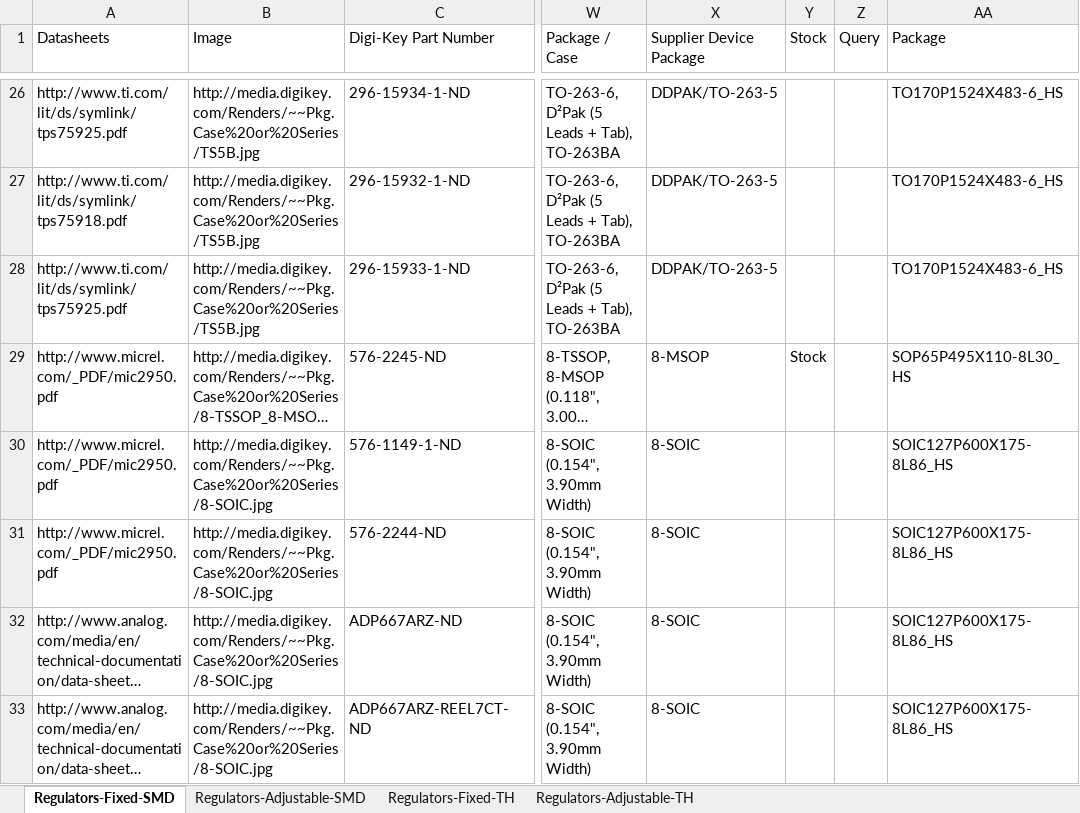
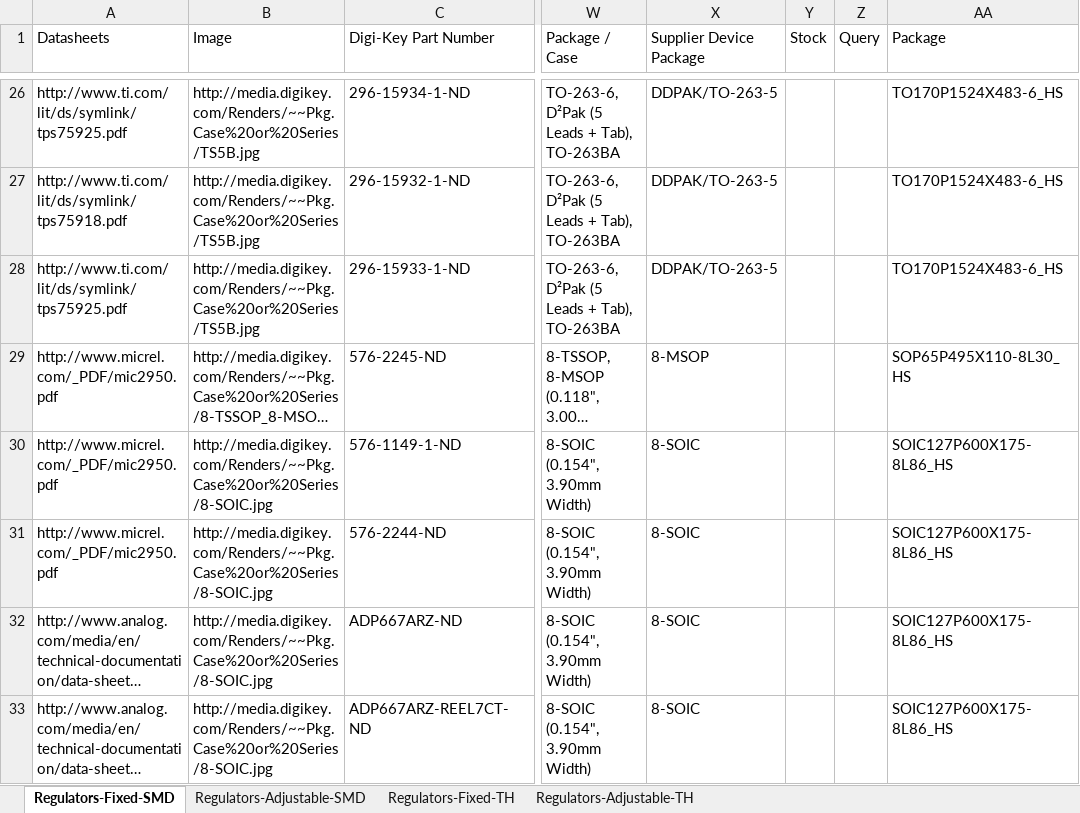
Before and after one commit to NVSL/GadgetronEagleLibs, an Excel workbook: Digikey/Regulators.xlsx, sheet Regulators-Fixed-SMD, drawn as a sheet; only a part is shown, gaps mark what is left out; long unchanged cells end in …; values as stored, in another font and other column widths than the file's, no borders; table styles not drawn; the diff names each change by its address in the sheet, - before the commit and + after, or states it on an @@ line.

```diff
--- a/Digikey/Regulators.xlsx (sheet Regulators-Fixed-SMD)
+++ b/Digikey/Regulators.xlsx (sheet Regulators-Fixed-SMD)
-Y29 (Stock): Stock
+Y29 (Stock): (empty)
```
Also changed, not shown: sheet Regulators-Adjustable-SMD, sheet Regulators-Fixed-TH, sheet Regulators-Adjustable-TH.
